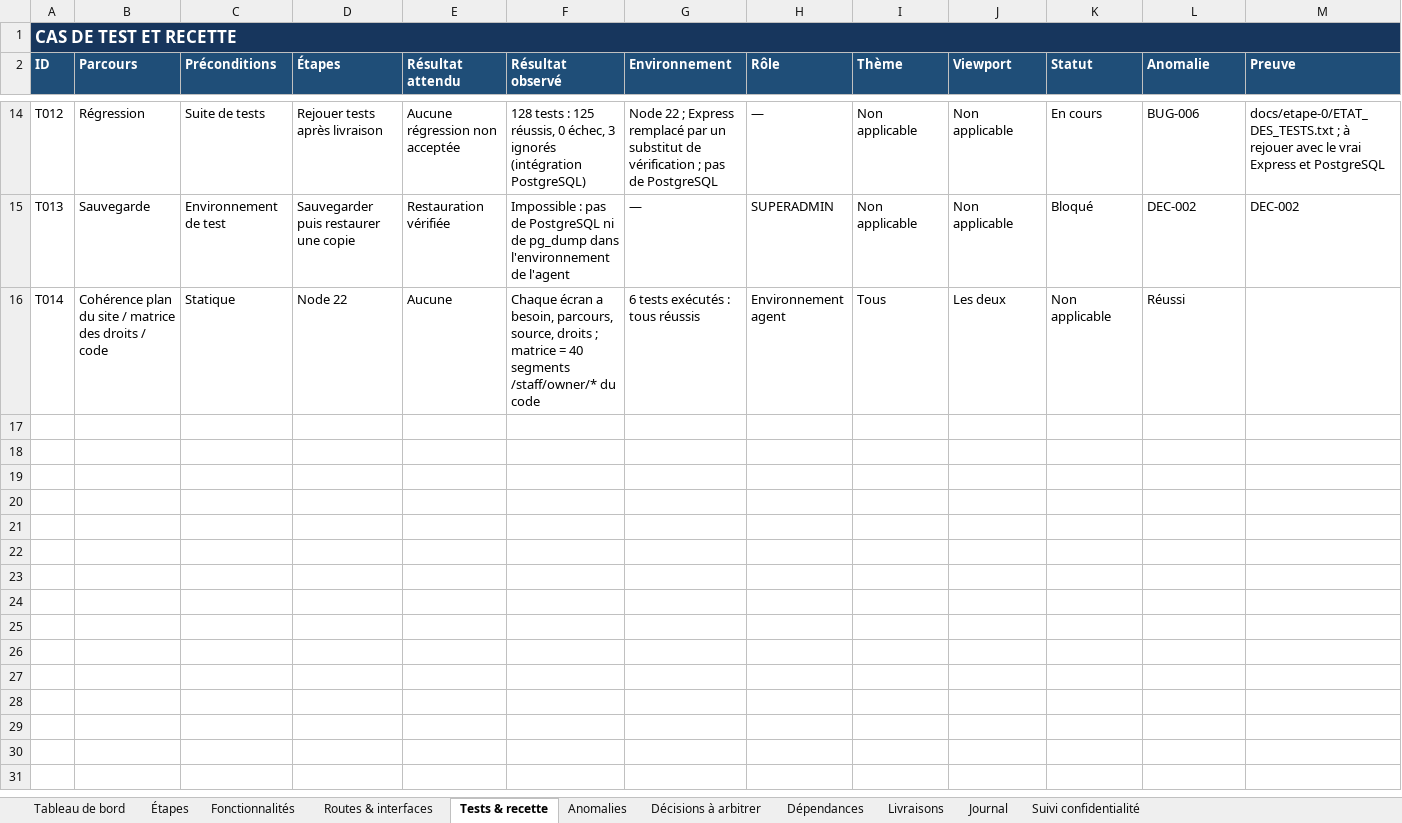
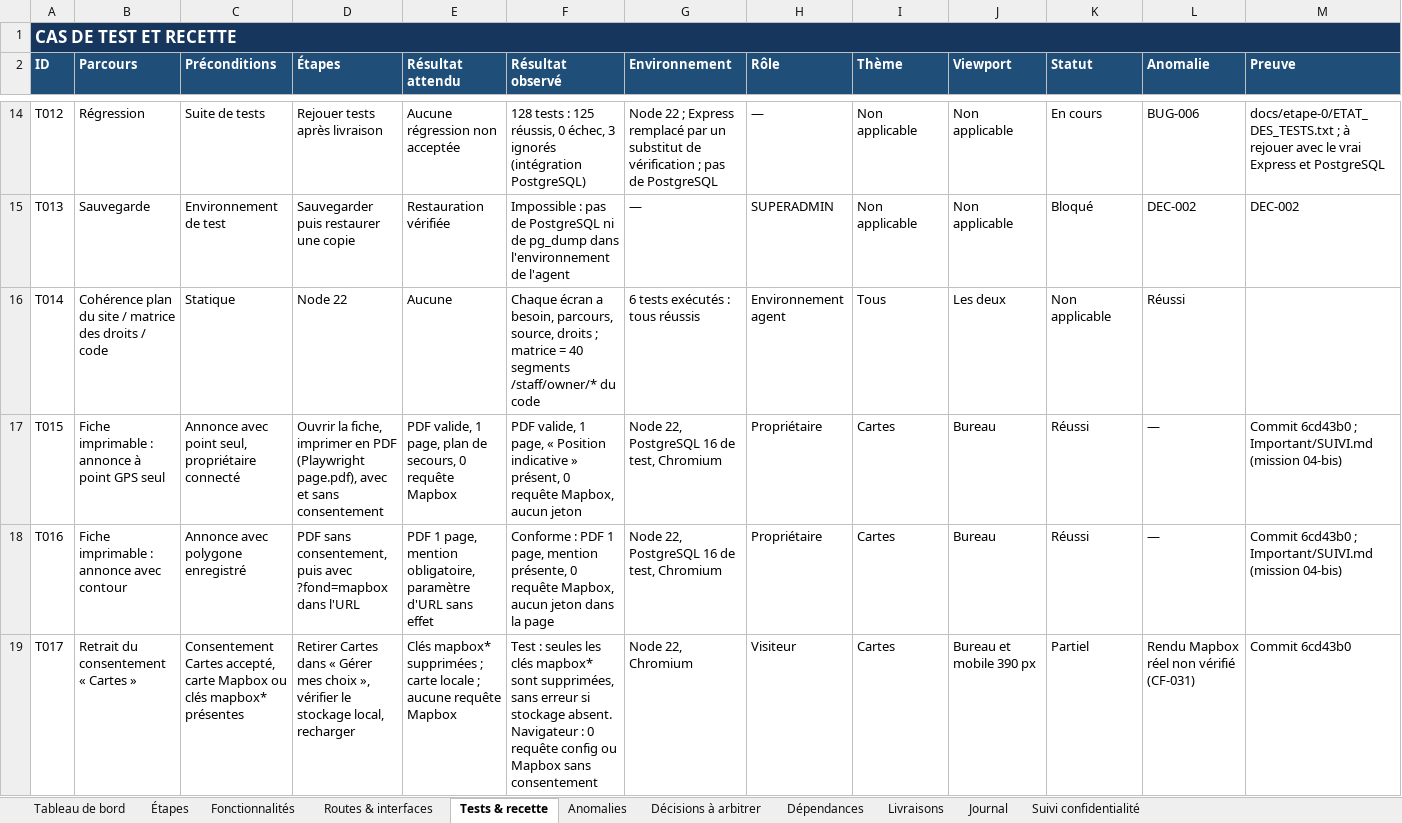
Before and after one commit to bkontao-crypto/Ika-so, an Excel workbook: Important/IKA_SO_SUIVI_TRANSFORMATION_ET_RECETTE.xlsx, sheet Tests & recette, drawn as a sheet; only a part is shown, gaps mark what is left out; values as stored, in another font and other column widths than the file's, no borders; rows hold the shown columns only; the diff covers the shown part only; the diff names each change by its address in the sheet, - before the commit and + after, or states it on an @@ line.

```diff
--- a/Important/IKA_SO_SUIVI_TRANSFORMATION_ET_RECETTE.xlsx (sheet Tests & recette)
+++ b/Important/IKA_SO_SUIVI_TRANSFORMATION_ET_RECETTE.xlsx (sheet Tests & recette)
+row 17: T015 | Fiche imprimable : annonce à point GPS seul | Annonce avec point seul, propriétaire connecté | Ouvrir la fiche, imprimer en PDF (Playwright page.pdf), avec et sans consentement | PDF valide, 1 page, plan de secours, 0 requête Mapbox | PDF valide, 1 page, « Position indicative » présent, 0 requête Mapbox, aucun jeton | Node 22, PostgreSQL 16 de test, Chromium | Propriétaire | Cartes | Bureau | Réussi | — | Commit 6cd43b0 ; Important/SUIVI.md (mission 04-bis)
+row 18: T016 | Fiche imprimable : annonce avec contour | Annonce avec polygone enregistré | PDF sans consentement, puis avec ?fond=mapbox dans l'URL | PDF 1 page, mention obligatoire, paramètre d'URL sans effet | Conforme : PDF 1 page, mention présente, 0 requête Mapbox, aucun jeton dans la page | Node 22, PostgreSQL 16 de test, Chromium | Propriétaire | Cartes | Bureau | Réussi | — | Commit 6cd43b0 ; Important/SUIVI.md (mission 04-bis)
+row 19: T017 | Retrait du consentement « Cartes » | Consentement Cartes accepté, carte Mapbox ou clés mapbox* présentes | Retirer Cartes dans « Gérer mes choix », vérifier le stockage local, recharger | Clés mapbox* supprimées ; carte locale ; aucune requête Mapbox | Test : seules les clés mapbox* sont supprimées, sans erreur si stockage absent. Navigateur : 0 requête config ou Mapbox sans consentement | Node 22, Chromium | Visiteur | Cartes | Bureau et mobile 390 px | Partiel | Rendu Mapbox réel non vérifié (CF-031) | Commit 6cd43b0
```
Also changed, not shown: 3 added rows elsewhere in this sheet, sheet Anomalies, sheet Décisions à arbitrer, sheet Journal.
